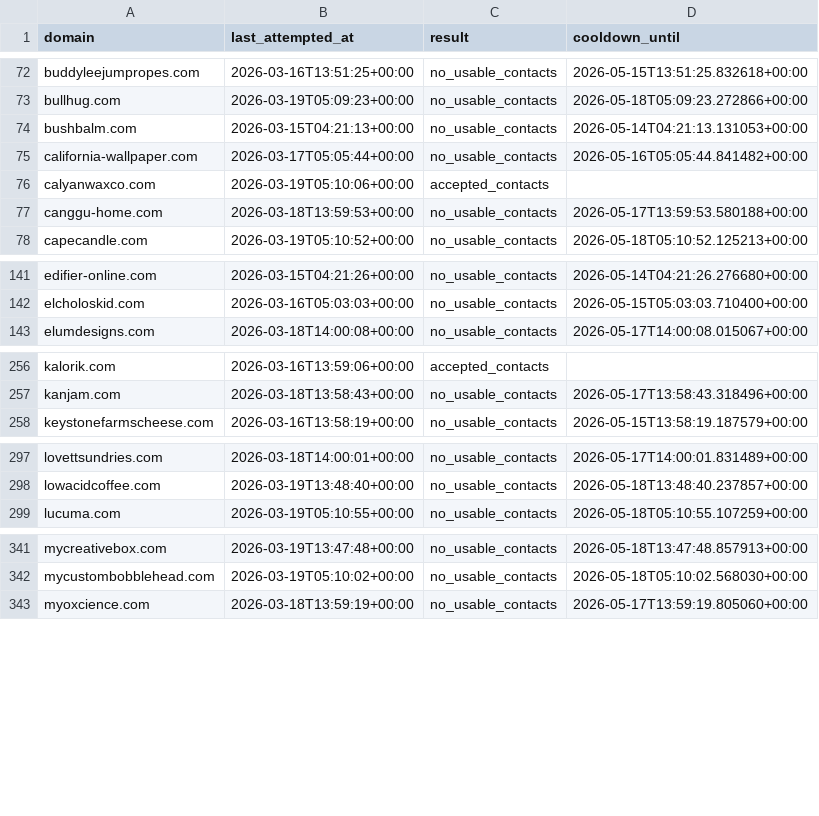
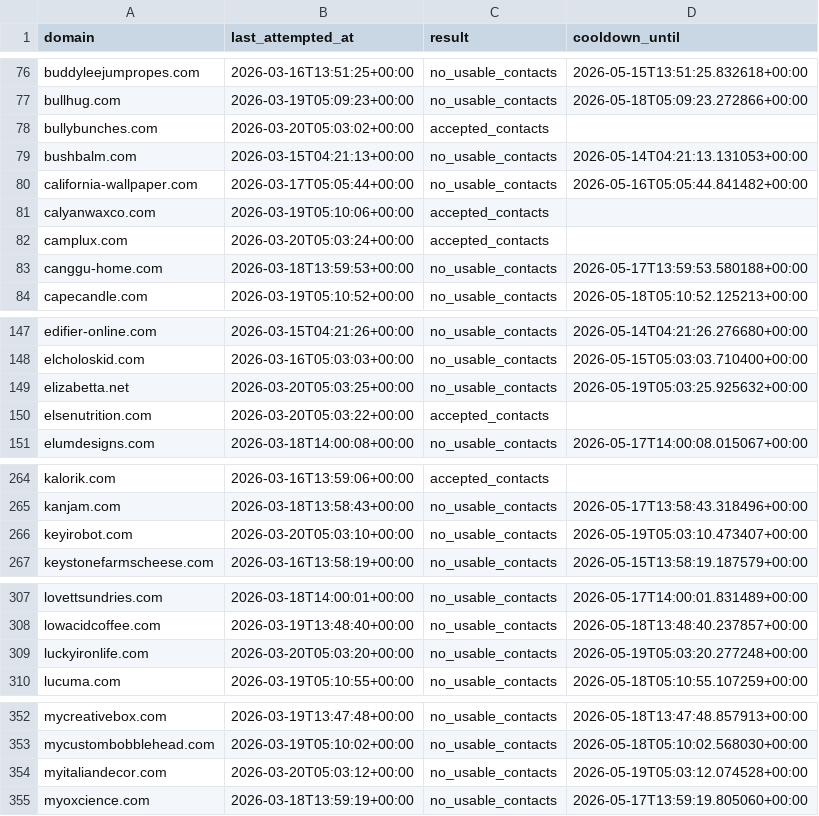
Before and after one commit to david-anata/Lead-scraper, a CSV file: state/apollo_attempts.csv, drawn as a sheet; only a part is shown, gaps mark what is left out; the diff covers the shown part only.

Commit message:
Update Apollo attempts state

```diff
--- a/state/apollo_attempts.csv
+++ b/state/apollo_attempts.csv
@@ -73,2 +77,3 @@ buddyleejumpropes.com,2026-03-16T13:51:25+00:00,no_usable_contacts,2026-05-15T13
 bullhug.com,2026-03-19T05:09:23+00:00,no_usable_contacts,2026-05-18T05:09:23.272866+00:00
+bullybunches.com,2026-03-20T05:03:02+00:00,accepted_contacts,
 bushbalm.com,2026-03-15T04:21:13+00:00,no_usable_contacts,2026-05-14T04:21:13.131053+00:00
@@ -76,2 +81,3 @@ california-wallpaper.com,2026-03-17T05:05:44+00:00,no_usable_contacts,2026-05-16
 calyanwaxco.com,2026-03-19T05:10:06+00:00,accepted_contacts,
+camplux.com,2026-03-20T05:03:24+00:00,accepted_contacts,
 canggu-home.com,2026-03-18T13:59:53+00:00,no_usable_contacts,2026-05-17T13:59:53.580188+00:00
@@ -142,2 +148,4 @@ edifier-online.com,2026-03-15T04:21:26+00:00,no_usable_contacts,2026-05-14T04:21
 elcholoskid.com,2026-03-16T05:03:03+00:00,no_usable_contacts,2026-05-15T05:03:03.710400+00:00
+elizabetta.net,2026-03-20T05:03:25+00:00,no_usable_contacts,2026-05-19T05:03:25.925632+00:00
+elsenutrition.com,2026-03-20T05:03:22+00:00,accepted_contacts,
 elumdesigns.com,2026-03-18T14:00:08+00:00,no_usable_contacts,2026-05-17T14:00:08.015067+00:00
@@ -257,2 +265,3 @@ kalorik.com,2026-03-16T13:59:06+00:00,accepted_contacts,
 kanjam.com,2026-03-18T13:58:43+00:00,no_usable_contacts,2026-05-17T13:58:43.318496+00:00
+keyirobot.com,2026-03-20T05:03:10+00:00,no_usable_contacts,2026-05-19T05:03:10.473407+00:00
 keystonefarmscheese.com,2026-03-16T13:58:19+00:00,no_usable_contacts,2026-05-15T13:58:19.187579+00:00
@@ -298,2 +308,3 @@ lovettsundries.com,2026-03-18T14:00:01+00:00,no_usable_contacts,2026-05-17T14:00
 lowacidcoffee.com,2026-03-19T13:48:40+00:00,no_usable_contacts,2026-05-18T13:48:40.237857+00:00
+luckyironlife.com,2026-03-20T05:03:20+00:00,no_usable_contacts,2026-05-19T05:03:20.277248+00:00
 lucuma.com,2026-03-19T05:10:55+00:00,no_usable_contacts,2026-05-18T05:10:55.107259+00:00
@@ -342,2 +353,3 @@ mycreativebox.com,2026-03-19T13:47:48+00:00,no_usable_contacts,2026-05-18T13:47:
 mycustombobblehead.com,2026-03-19T05:10:02+00:00,no_usable_contacts,2026-05-18T05:10:02.568030+00:00
+myitaliandecor.com,2026-03-20T05:03:12+00:00,no_usable_contacts,2026-05-19T05:03:12.074528+00:00
 myoxcience.com,2026-03-18T13:59:19+00:00,no_usable_contacts,2026-05-17T13:59:19.805060+00:00
```
Also changed, not shown: 8 added rows elsewhere in this file.
